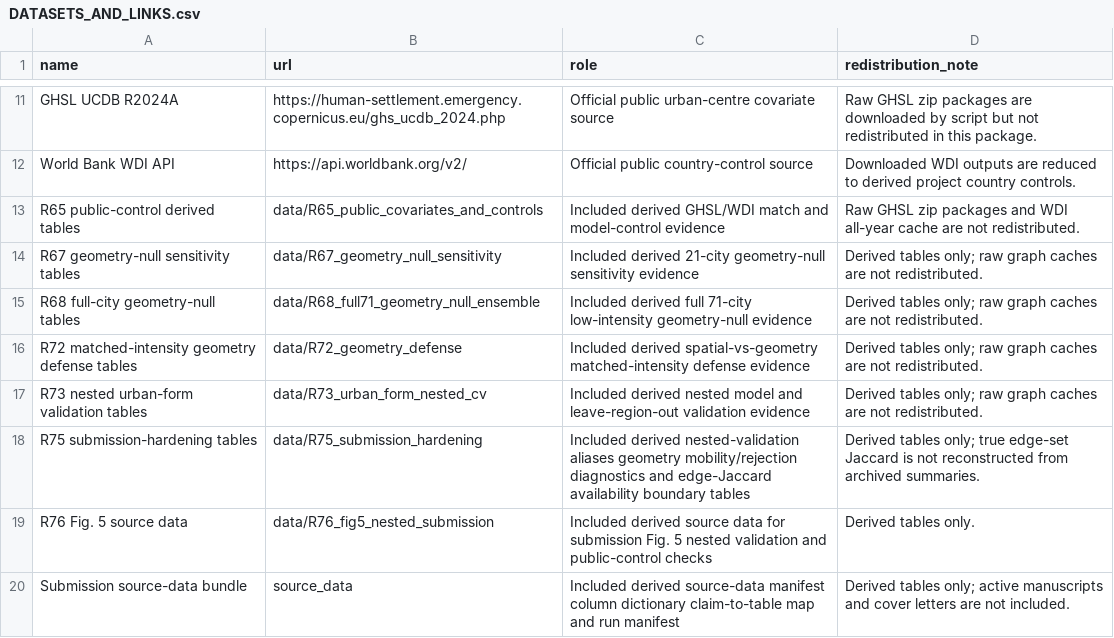
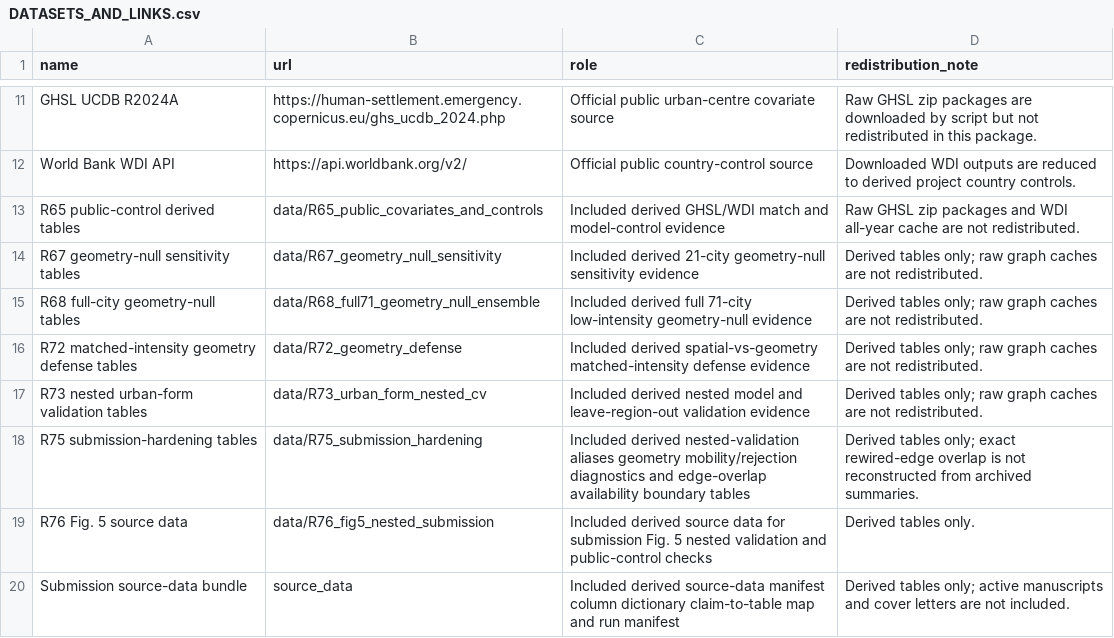
Before and after one commit to Johnsonlijian/2026-globalinfra-percolation-repro, a CSV file: DATASETS_AND_LINKS.csv, drawn as a sheet; only a part is shown, gaps mark what is left out.

```diff
--- a/DATASETS_AND_LINKS.csv
+++ b/DATASETS_AND_LINKS.csv
@@ -17,3 +17,3 @@ R72 matched-intensity geometry defense tables,data/R72_geometry_defense,Included
 R73 nested urban-form validation tables,data/R73_urban_form_nested_cv,Included derived nested model and leave-region-out validation evidence,Derived tables only; raw graph caches are not redistributed.
-R75 submission-hardening tables,data/R75_submission_hardening,Included derived nested-validation aliases geometry mobility/rejection diagnostics and edge-Jaccard availability boundary tables,Derived tables only; true edge-set Jaccard is not reconstructed from archived summaries.
+R75 submission-hardening tables,data/R75_submission_hardening,Included derived nested-validation aliases geometry mobility/rejection diagnostics and edge-overlap availability boundary tables,Derived tables only; exact rewired-edge overlap is not reconstructed from archived summaries.
 R76 Fig. 5 source data,data/R76_fig5_nested_submission,Included derived source data for submission Fig. 5 nested validation and public-control checks,Derived tables only.
```
Also changed, not shown: data/R75_submission_hardening/R72_geometry_edge_jaccard_by_city.csv, data/R75_submission_hardening/R72_geometry_graph_distance_summary.csv, 18 other files.
